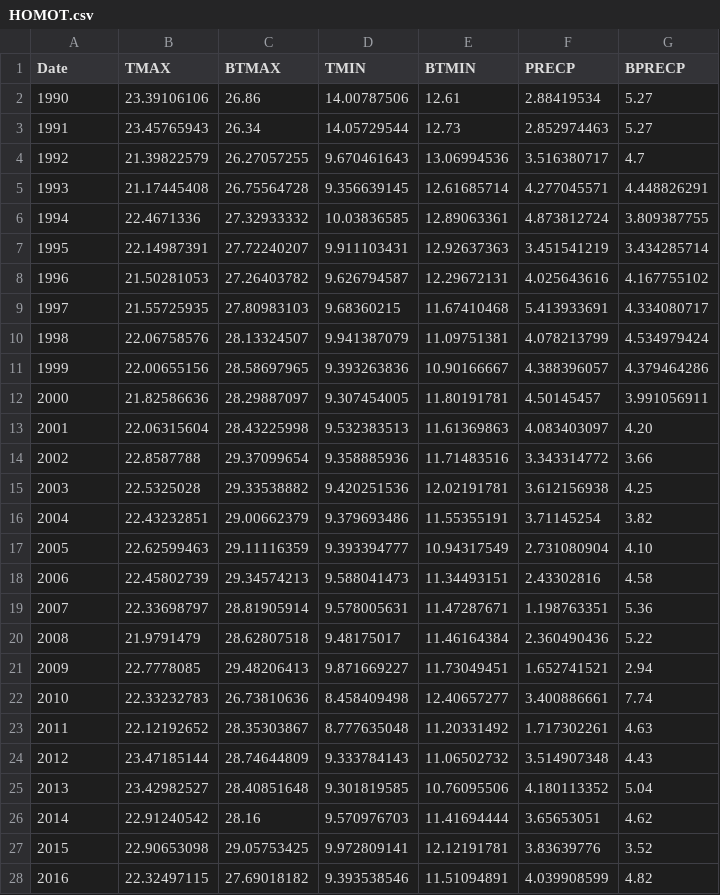
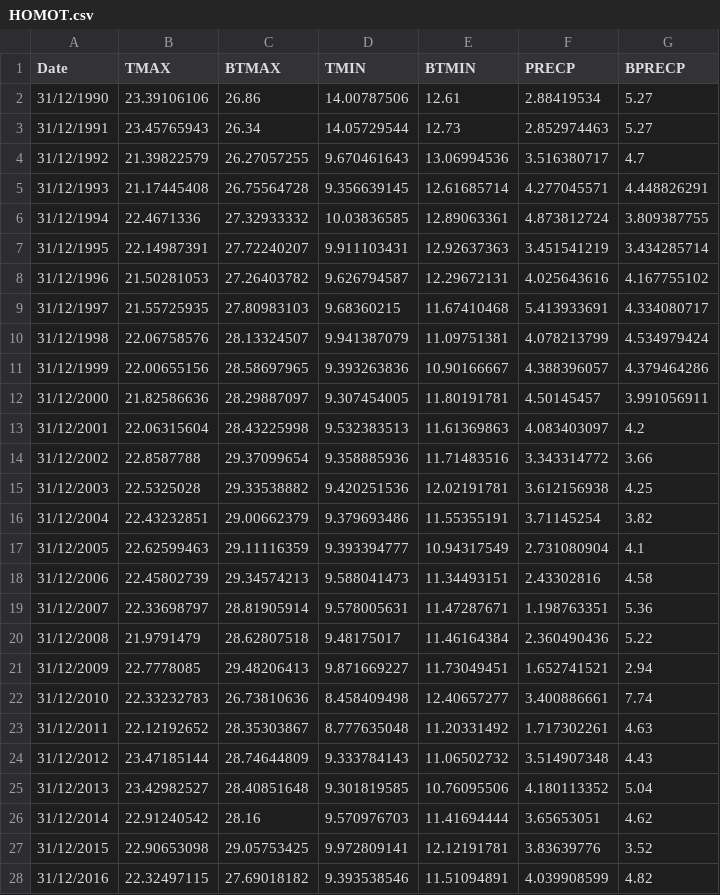
Before and after one commit to ZabulonH/G.Run, a CSV file: HOMOT.csv, drawn as a sheet; only a part is shown; the diff covers the shown part only.

Commit message:
Add files via upload

```diff
--- a/HOMOT.csv
+++ b/HOMOT.csv
@@ -1,28 +1,28 @@
 Date,TMAX,BTMAX,TMIN,BTMIN,PRECP,BPRECP
-1990,23.39106106,26.86,14.00787506,12.61,2.88419534,5.27
-1991,23.45765943,26.34,14.05729544,12.73,2.852974463,5.27
-1992,21.39822579,26.27057255,9.670461643,13.06994536,3.516380717,4.7
-1993,21.17445408,26.75564728,9.356639145,12.61685714,4.277045571,4.448826291
-1994,22.4671336,27.32933332,10.03836585,12.89063361,4.873812724,3.809387755
-1995,22.14987391,27.72240207,9.911103431,12.92637363,3.451541219,3.434285714
-1996,21.50281053,27.26403782,9.626794587,12.29672131,4.025643616,4.167755102
-1997,21.55725935,27.80983103,9.68360215,11.67410468,5.413933691,4.334080717
-1998,22.06758576,28.13324507,9.941387079,11.09751381,4.078213799,4.534979424
-1999,22.00655156,28.58697965,9.393263836,10.90166667,4.388396057,4.379464286
-2000,21.82586636,28.29887097,9.307454005,11.80191781,4.50145457,3.991056911
-2001,22.06315604,28.43225998,9.532383513,11.61369863,4.083403097,4.20
-2002,22.8587788,29.37099654,9.358885936,11.71483516,3.343314772,3.66
-2003,22.5325028,29.33538882,9.420251536,12.02191781,3.612156938,4.25
-2004,22.43232851,29.00662379,9.379693486,11.55355191,3.71145254,3.82
-2005,22.62599463,29.11116359,9.393394777,10.94317549,2.731080904,4.10
-2006,22.45802739,29.34574213,9.588041473,11.34493151,2.43302816,4.58
-2007,22.33698797,28.81905914,9.578005631,11.47287671,1.198763351,5.36
-2008,21.9791479,28.62807518,9.48175017,11.46164384,2.360490436,5.22
-2009,22.7778085,29.48206413,9.871669227,11.73049451,1.652741521,2.94
-2010,22.33232783,26.73810636,8.458409498,12.40657277,3.400886661,7.74
-2011,22.12192652,28.35303867,8.777635048,11.20331492,1.717302261,4.63
-2012,23.47185144,28.74644809,9.333784143,11.06502732,3.514907348,4.43
-2013,23.42982527,28.40851648,9.301819585,10.76095506,4.180113352,5.04
-2014,22.91240542,28.16,9.570976703,11.41694444,3.65653051,4.62
-2015,22.90653098,29.05753425,9.972809141,12.12191781,3.83639776,3.52
-2016,22.32497115,27.69018182,9.393538546,11.51094891,4.039908599,4.82
+31/12/1990,23.39106106,26.86,14.00787506,12.61,2.88419534,5.27
+31/12/1991,23.45765943,26.34,14.05729544,12.73,2.852974463,5.27
+31/12/1992,21.39822579,26.27057255,9.670461643,13.06994536,3.516380717,4.7
+31/12/1993,21.17445408,26.75564728,9.356639145,12.61685714,4.277045571,4.448826291
+31/12/1994,22.4671336,27.32933332,10.03836585,12.89063361,4.873812724,3.809387755
+31/12/1995,22.14987391,27.72240207,9.911103431,12.92637363,3.451541219,3.434285714
+31/12/1996,21.50281053,27.26403782,9.626794587,12.29672131,4.025643616,4.167755102
+31/12/1997,21.55725935,27.80983103,9.68360215,11.67410468,5.413933691,4.334080717
+31/12/1998,22.06758576,28.13324507,9.941387079,11.09751381,4.078213799,4.534979424
+31/12/1999,22.00655156,28.58697965,9.393263836,10.90166667,4.388396057,4.379464286
+31/12/2000,21.82586636,28.29887097,9.307454005,11.80191781,4.50145457,3.991056911
+31/12/2001,22.06315604,28.43225998,9.532383513,11.61369863,4.083403097,4.2
+31/12/2002,22.8587788,29.37099654,9.358885936,11.71483516,3.343314772,3.66
+31/12/2003,22.5325028,29.33538882,9.420251536,12.02191781,3.612156938,4.25
+31/12/2004,22.43232851,29.00662379,9.379693486,11.55355191,3.71145254,3.82
+31/12/2005,22.62599463,29.11116359,9.393394777,10.94317549,2.731080904,4.1
+31/12/2006,22.45802739,29.34574213,9.588041473,11.34493151,2.43302816,4.58
+31/12/2007,22.33698797,28.81905914,9.578005631,11.47287671,1.198763351,5.36
+31/12/2008,21.9791479,28.62807518,9.48175017,11.46164384,2.360490436,5.22
+31/12/2009,22.7778085,29.48206413,9.871669227,11.73049451,1.652741521,2.94
+31/12/2010,22.33232783,26.73810636,8.458409498,12.40657277,3.400886661,7.74
+31/12/2011,22.12192652,28.35303867,8.777635048,11.20331492,1.717302261,4.63
+31/12/2012,23.47185144,28.74644809,9.333784143,11.06502732,3.514907348,4.43
+31/12/2013,23.42982527,28.40851648,9.301819585,10.76095506,4.180113352,5.04
+31/12/2014,22.91240542,28.16,9.570976703,11.41694444,3.65653051,4.62
+31/12/2015,22.90653098,29.05753425,9.972809141,12.12191781,3.83639776,3.52
+31/12/2016,22.32497115,27.69018182,9.393538546,11.51094891,4.039908599,4.82
```
Also changed, not shown: 1 edited cell elsewhere in this file.
